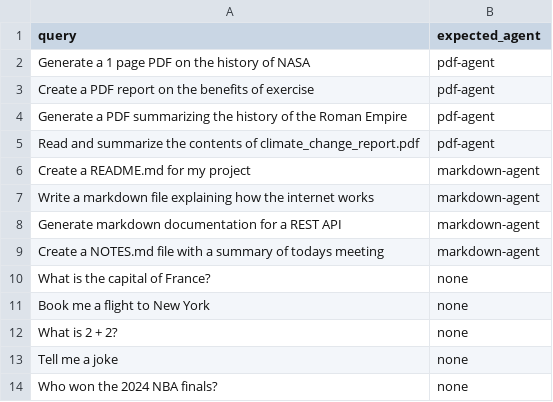
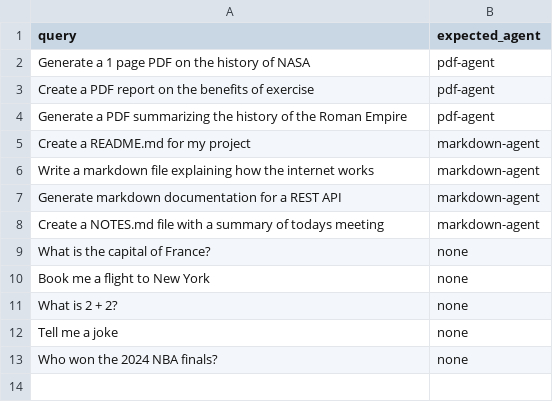
Before and after one commit to gaurang-k-bit/opencode-multiagent, a CSV file: tests.csv, drawn as a sheet.

```diff
--- a/tests.csv
+++ b/tests.csv
@@ -4,3 +4,2 @@ Create a PDF report on the benefits of exercise,pdf-agent
 Generate a PDF summarizing the history of the Roman Empire,pdf-agent
-Read and summarize the contents of climate_change_report.pdf,pdf-agent
 Create a README.md for my project,markdown-agent
```
Also changed, not shown: 10 other files.
